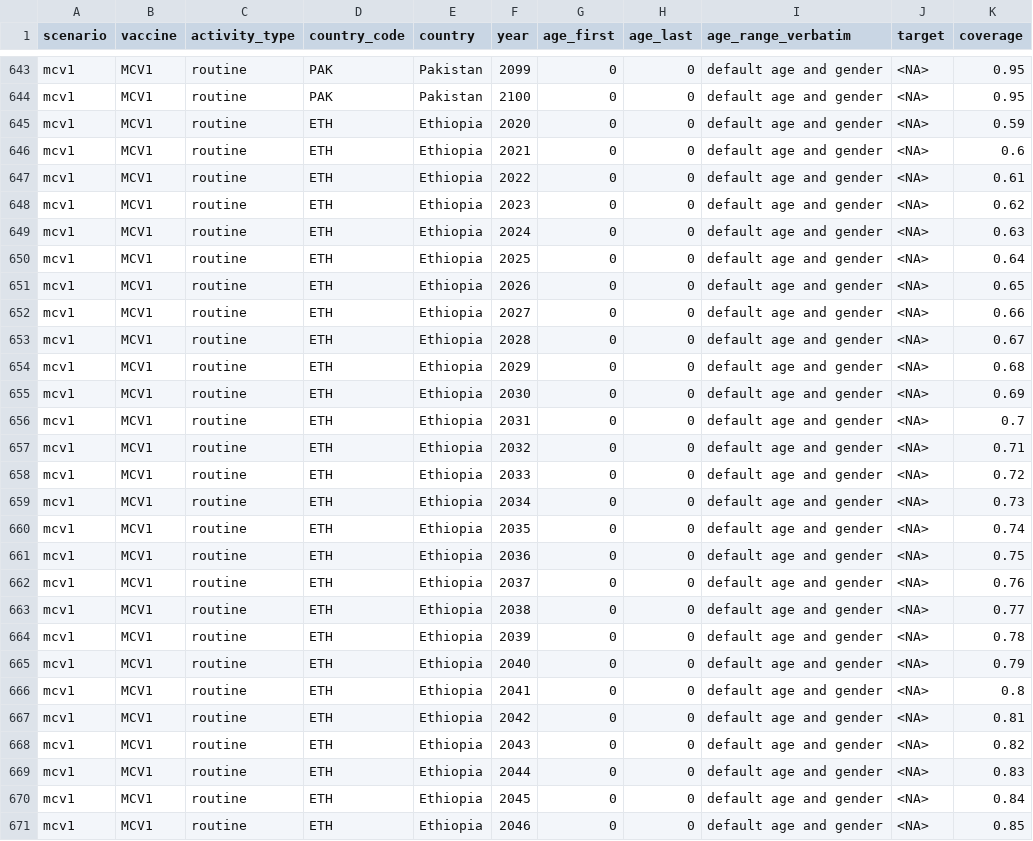
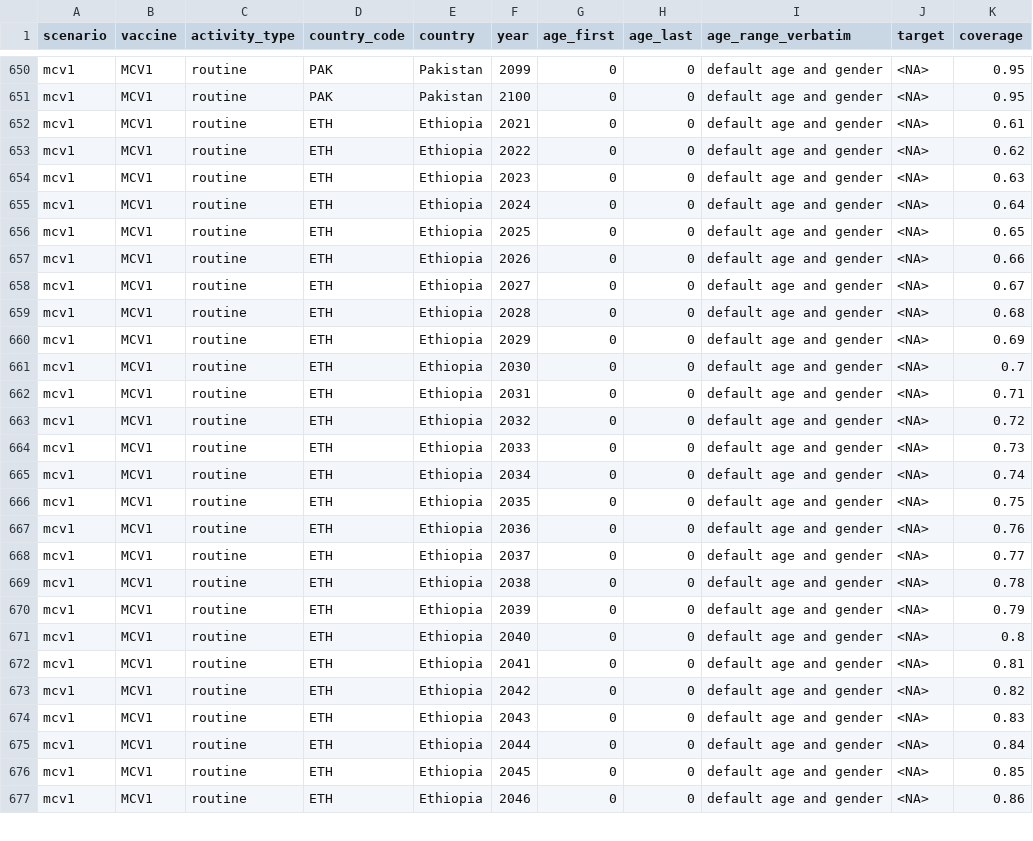
Before and after one commit to lshtm-vimc/dynamice, a CSV file: vac_coverage_top10/base case/coverage_mcv1.csv (was vac_coverage_top10/coverage_mcv1.csv), drawn as a sheet; only a part is shown, gaps mark what is left out; the diff covers the shown part only.

Commit message:
add coverages for covid scenario

```diff
--- a/vac_coverage_top10/coverage_mcv1.csv
+++ b/vac_coverage_top10/base case/coverage_mcv1.csv
@@ -644,28 +651,27 @@ mcv1,MCV1,routine,PAK,Pakistan,2099,0,0,default age and gender,<NA>,0.95
 mcv1,MCV1,routine,PAK,Pakistan,2100,0,0,default age and gender,<NA>,0.95
-mcv1,MCV1,routine,ETH,Ethiopia,2020,0,0,default age and gender,<NA>,0.59
-mcv1,MCV1,routine,ETH,Ethiopia,2021,0,0,default age and gender,<NA>,0.6
-mcv1,MCV1,routine,ETH,Ethiopia,2022,0,0,default age and gender,<NA>,0.61
-mcv1,MCV1,routine,ETH,Ethiopia,2023,0,0,default age and gender,<NA>,0.62
-mcv1,MCV1,routine,ETH,Ethiopia,2024,0,0,default age and gender,<NA>,0.63
-mcv1,MCV1,routine,ETH,Ethiopia,2025,0,0,default age and gender,<NA>,0.64
-mcv1,MCV1,routine,ETH,Ethiopia,2026,0,0,default age and gender,<NA>,0.65
-mcv1,MCV1,routine,ETH,Ethiopia,2027,0,0,default age and gender,<NA>,0.66
-mcv1,MCV1,routine,ETH,Ethiopia,2028,0,0,default age and gender,<NA>,0.67
-mcv1,MCV1,routine,ETH,Ethiopia,2029,0,0,default age and gender,<NA>,0.68
-mcv1,MCV1,routine,ETH,Ethiopia,2030,0,0,default age and gender,<NA>,0.69
-mcv1,MCV1,routine,ETH,Ethiopia,2031,0,0,default age and gender,<NA>,0.7
-mcv1,MCV1,routine,ETH,Ethiopia,2032,0,0,default age and gender,<NA>,0.71
-mcv1,MCV1,routine,ETH,Ethiopia,2033,0,0,default age and gender,<NA>,0.72
-mcv1,MCV1,routine,ETH,Ethiopia,2034,0,0,default age and gender,<NA>,0.73
-mcv1,MCV1,routine,ETH,Ethiopia,2035,0,0,default age and gender,<NA>,0.74
-mcv1,MCV1,routine,ETH,Ethiopia,2036,0,0,default age and gender,<NA>,0.75
-mcv1,MCV1,routine,ETH,Ethiopia,2037,0,0,default age and gender,<NA>,0.76
-mcv1,MCV1,routine,ETH,Ethiopia,2038,0,0,default age and gender,<NA>,0.77
-mcv1,MCV1,routine,ETH,Ethiopia,2039,0,0,default age and gender,<NA>,0.78
-mcv1,MCV1,routine,ETH,Ethiopia,2040,0,0,default age and gender,<NA>,0.79
-mcv1,MCV1,routine,ETH,Ethiopia,2041,0,0,default age and gender,<NA>,0.8
-mcv1,MCV1,routine,ETH,Ethiopia,2042,0,0,default age and gender,<NA>,0.81
-mcv1,MCV1,routine,ETH,Ethiopia,2043,0,0,default age and gender,<NA>,0.82
-mcv1,MCV1,routine,ETH,Ethiopia,2044,0,0,default age and gender,<NA>,0.83
-mcv1,MCV1,routine,ETH,Ethiopia,2045,0,0,default age and gender,<NA>,0.84
-mcv1,MCV1,routine,ETH,Ethiopia,2046,0,0,default age and gender,<NA>,0.85
+mcv1,MCV1,routine,ETH,Ethiopia,2021,0,0,default age and gender,<NA>,0.61
+mcv1,MCV1,routine,ETH,Ethiopia,2022,0,0,default age and gender,<NA>,0.62
+mcv1,MCV1,routine,ETH,Ethiopia,2023,0,0,default age and gender,<NA>,0.63
+mcv1,MCV1,routine,ETH,Ethiopia,2024,0,0,default age and gender,<NA>,0.64
+mcv1,MCV1,routine,ETH,Ethiopia,2025,0,0,default age and gender,<NA>,0.65
+mcv1,MCV1,routine,ETH,Ethiopia,2026,0,0,default age and gender,<NA>,0.66
+mcv1,MCV1,routine,ETH,Ethiopia,2027,0,0,default age and gender,<NA>,0.67
+mcv1,MCV1,routine,ETH,Ethiopia,2028,0,0,default age and gender,<NA>,0.68
+mcv1,MCV1,routine,ETH,Ethiopia,2029,0,0,default age and gender,<NA>,0.69
+mcv1,MCV1,routine,ETH,Ethiopia,2030,0,0,default age and gender,<NA>,0.7
+mcv1,MCV1,routine,ETH,Ethiopia,2031,0,0,default age and gender,<NA>,0.71
+mcv1,MCV1,routine,ETH,Ethiopia,2032,0,0,default age and gender,<NA>,0.72
+mcv1,MCV1,routine,ETH,Ethiopia,2033,0,0,default age and gender,<NA>,0.73
+mcv1,MCV1,routine,ETH,Ethiopia,2034,0,0,default age and gender,<NA>,0.74
+mcv1,MCV1,routine,ETH,Ethiopia,2035,0,0,default age and gender,<NA>,0.75
+mcv1,MCV1,routine,ETH,Ethiopia,2036,0,0,default age and gender,<NA>,0.76
+mcv1,MCV1,routine,ETH,Ethiopia,2037,0,0,default age and gender,<NA>,0.77
+mcv1,MCV1,routine,ETH,Ethiopia,2038,0,0,default age and gender,<NA>,0.78
+mcv1,MCV1,routine,ETH,Ethiopia,2039,0,0,default age and gender,<NA>,0.79
+mcv1,MCV1,routine,ETH,Ethiopia,2040,0,0,default age and gender,<NA>,0.8
+mcv1,MCV1,routine,ETH,Ethiopia,2041,0,0,default age and gender,<NA>,0.81
+mcv1,MCV1,routine,ETH,Ethiopia,2042,0,0,default age and gender,<NA>,0.82
+mcv1,MCV1,routine,ETH,Ethiopia,2043,0,0,default age and gender,<NA>,0.83
+mcv1,MCV1,routine,ETH,Ethiopia,2044,0,0,default age and gender,<NA>,0.84
+mcv1,MCV1,routine,ETH,Ethiopia,2045,0,0,default age and gender,<NA>,0.85
+mcv1,MCV1,routine,ETH,Ethiopia,2046,0,0,default age and gender,<NA>,0.86
```
Also changed, not shown: 3 added rows, 2 removed rows, 6 moved rows and 66 edited cells elsewhere in this file, vac_coverage_top10/base case/coverage_mcv2.csv, vac_coverage_top10/base case/scenarios/routine_mcv1.csv, 31 other files.
